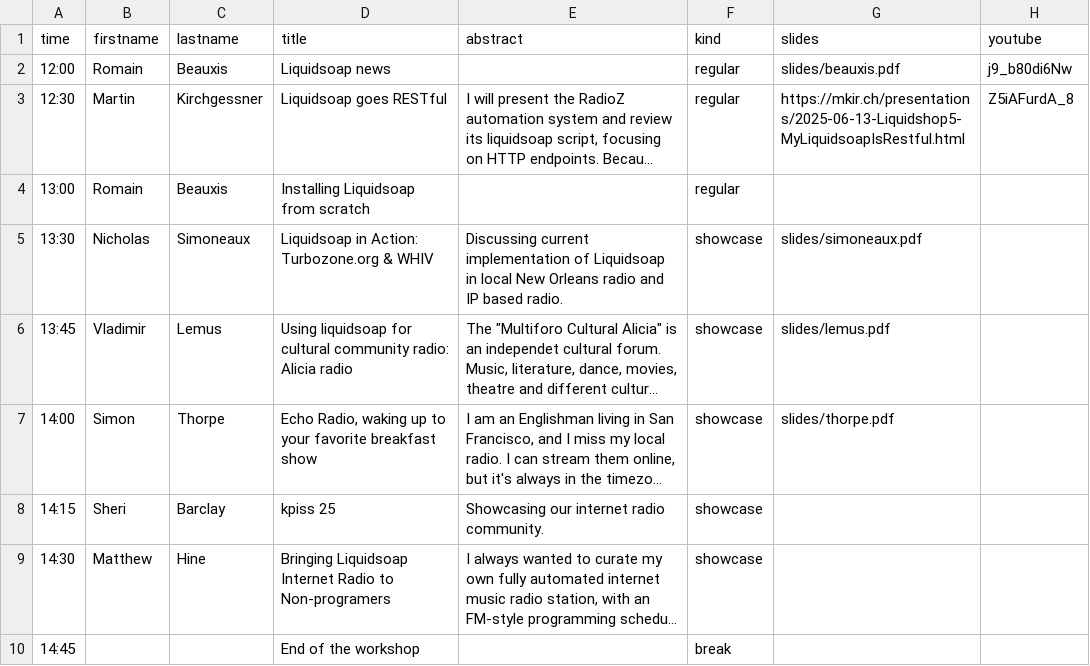
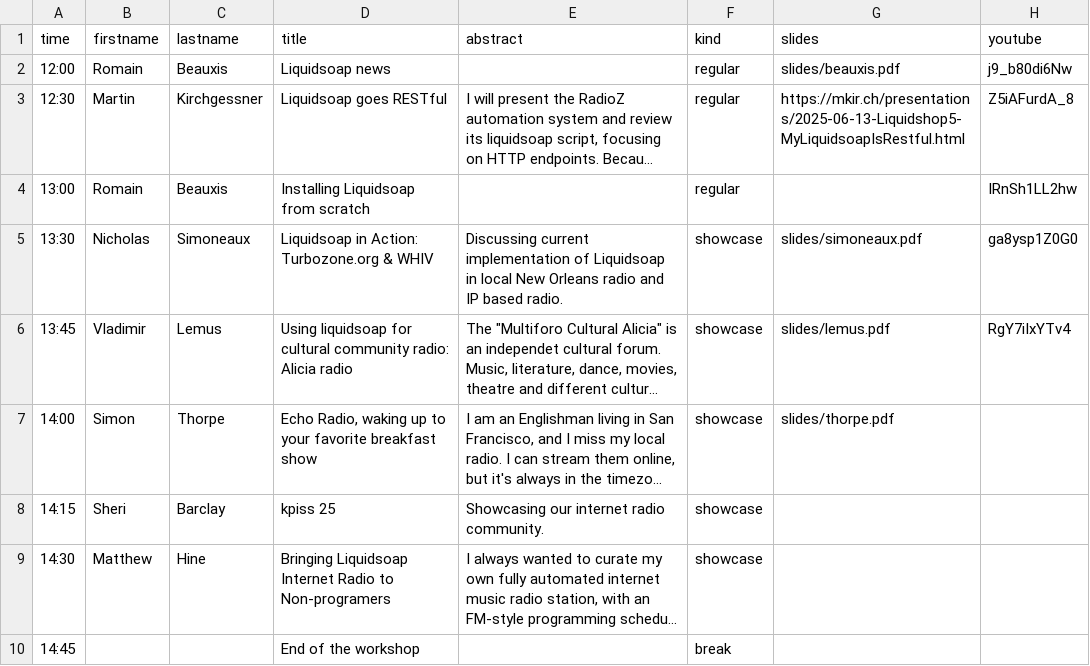
Before and after one commit to savonet/liquidshop, a CSV file: _data/ls5/talks.csv, drawn as a sheet; long unchanged cells end in …; the diff names each change by its address in the sheet, - before the commit and + after, or states it on an @@ line.

Commit message:
More videos.

```diff
--- a/_data/ls5/talks.csv
+++ b/_data/ls5/talks.csv
-H4 (youtube): (empty)
+H4 (youtube): IRnSh1LL2hw
-H5 (youtube): (empty)
+H5 (youtube): ga8ysp1Z0G0
-H6 (youtube): (empty)
+H6 (youtube): RgY7iIxYTv4
```
